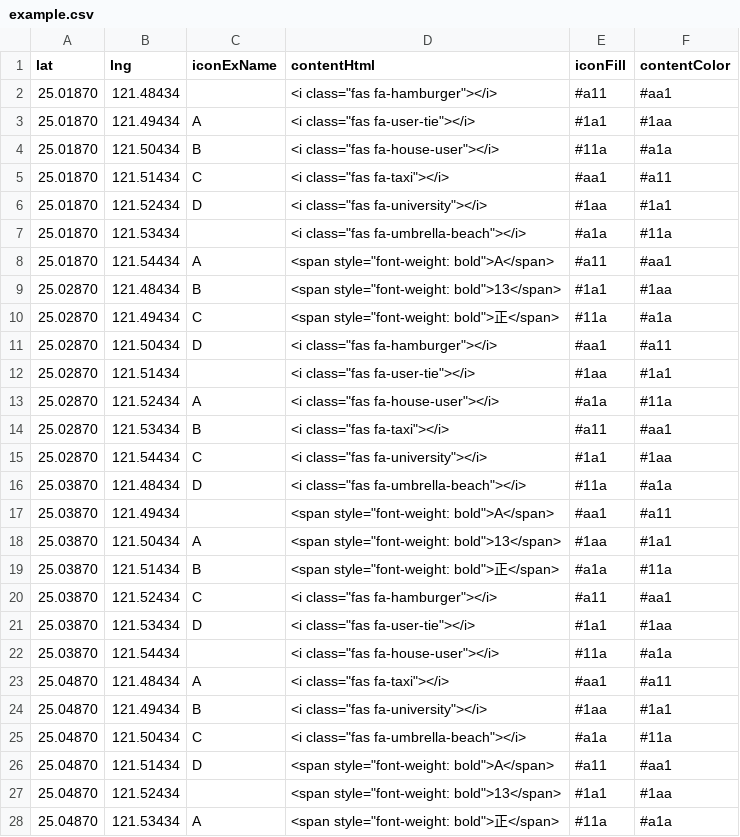
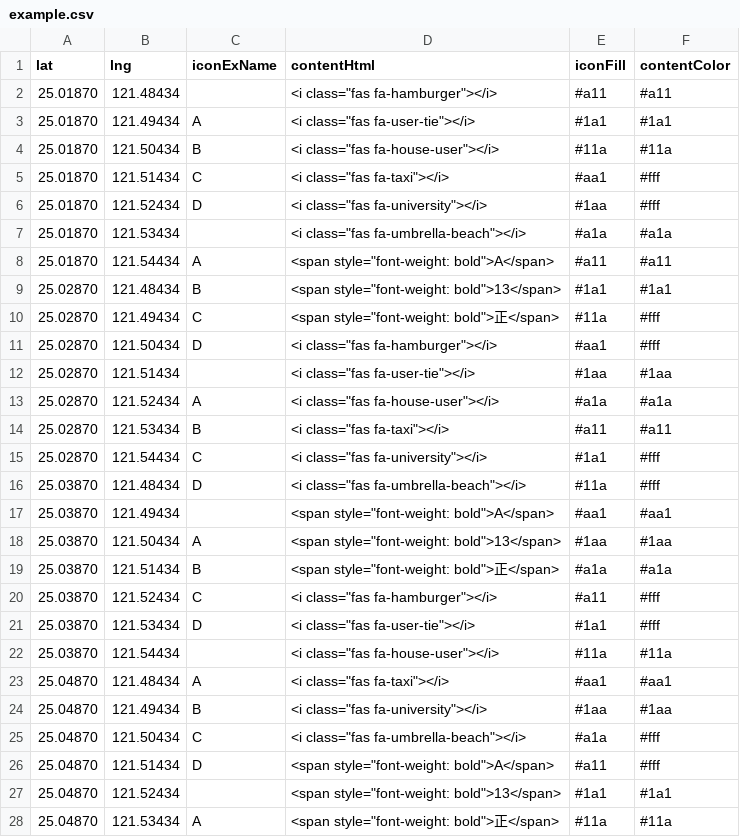
Before and after one commit to mfhsieh/leaflet-multi-markers, a CSV file: examples/example.csv, drawn as a sheet; only a part is shown; the diff covers the shown part only.

```diff
--- a/examples/example.csv
+++ b/examples/example.csv
@@ -1,28 +1,28 @@
 lat,lng,iconExName,contentHtml,iconFill,contentColor
-25.01870,121.48434,,"<i class=""fas fa-hamburger""></i>",#a11,#aa1
-25.01870,121.49434,A,"<i class=""fas fa-user-tie""></i>",#1a1,#1aa
-25.01870,121.50434,B,"<i class=""fas fa-house-user""></i>",#11a,#a1a
-25.01870,121.51434,C,"<i class=""fas fa-taxi""></i>",#aa1,#a11
-25.01870,121.52434,D,"<i class=""fas fa-university""></i>",#1aa,#1a1
-25.01870,121.53434,,"<i class=""fas fa-umbrella-beach""></i>",#a1a,#11a
-25.01870,121.54434,A,"<span style=""font-weight: bold"">A</span>",#a11,#aa1
-25.02870,121.48434,B,"<span style=""font-weight: bold"">13</span>",#1a1,#1aa
-25.02870,121.49434,C,"<span style=""font-weight: bold"">正</span>",#11a,#a1a
-25.02870,121.50434,D,"<i class=""fas fa-hamburger""></i>",#aa1,#a11
-25.02870,121.51434,,"<i class=""fas fa-user-tie""></i>",#1aa,#1a1
-25.02870,121.52434,A,"<i class=""fas fa-house-user""></i>",#a1a,#11a
-25.02870,121.53434,B,"<i class=""fas fa-taxi""></i>",#a11,#aa1
-25.02870,121.54434,C,"<i class=""fas fa-university""></i>",#1a1,#1aa
-25.03870,121.48434,D,"<i class=""fas fa-umbrella-beach""></i>",#11a,#a1a
-25.03870,121.49434,,"<span style=""font-weight: bold"">A</span>",#aa1,#a11
-25.03870,121.50434,A,"<span style=""font-weight: bold"">13</span>",#1aa,#1a1
-25.03870,121.51434,B,"<span style=""font-weight: bold"">正</span>",#a1a,#11a
-25.03870,121.52434,C,"<i class=""fas fa-hamburger""></i>",#a11,#aa1
-25.03870,121.53434,D,"<i class=""fas fa-user-tie""></i>",#1a1,#1aa
-25.03870,121.54434,,"<i class=""fas fa-house-user""></i>",#11a,#a1a
-25.04870,121.48434,A,"<i class=""fas fa-taxi""></i>",#aa1,#a11
-25.04870,121.49434,B,"<i class=""fas fa-university""></i>",#1aa,#1a1
-25.04870,121.50434,C,"<i class=""fas fa-umbrella-beach""></i>",#a1a,#11a
-25.04870,121.51434,D,"<span style=""font-weight: bold"">A</span>",#a11,#aa1
-25.04870,121.52434,,"<span style=""font-weight: bold"">13</span>",#1a1,#1aa
-25.04870,121.53434,A,"<span style=""font-weight: bold"">正</span>",#11a,#a1a
+25.01870,121.48434,,"<i class=""fas fa-hamburger""></i>",#a11,#a11
+25.01870,121.49434,A,"<i class=""fas fa-user-tie""></i>",#1a1,#1a1
+25.01870,121.50434,B,"<i class=""fas fa-house-user""></i>",#11a,#11a
+25.01870,121.51434,C,"<i class=""fas fa-taxi""></i>",#aa1,#fff
+25.01870,121.52434,D,"<i class=""fas fa-university""></i>",#1aa,#fff
+25.01870,121.53434,,"<i class=""fas fa-umbrella-beach""></i>",#a1a,#a1a
+25.01870,121.54434,A,"<span style=""font-weight: bold"">A</span>",#a11,#a11
+25.02870,121.48434,B,"<span style=""font-weight: bold"">13</span>",#1a1,#1a1
+25.02870,121.49434,C,"<span style=""font-weight: bold"">正</span>",#11a,#fff
+25.02870,121.50434,D,"<i class=""fas fa-hamburger""></i>",#aa1,#fff
+25.02870,121.51434,,"<i class=""fas fa-user-tie""></i>",#1aa,#1aa
+25.02870,121.52434,A,"<i class=""fas fa-house-user""></i>",#a1a,#a1a
+25.02870,121.53434,B,"<i class=""fas fa-taxi""></i>",#a11,#a11
+25.02870,121.54434,C,"<i class=""fas fa-university""></i>",#1a1,#fff
+25.03870,121.48434,D,"<i class=""fas fa-umbrella-beach""></i>",#11a,#fff
+25.03870,121.49434,,"<span style=""font-weight: bold"">A</span>",#aa1,#aa1
+25.03870,121.50434,A,"<span style=""font-weight: bold"">13</span>",#1aa,#1aa
+25.03870,121.51434,B,"<span style=""font-weight: bold"">正</span>",#a1a,#a1a
+25.03870,121.52434,C,"<i class=""fas fa-hamburger""></i>",#a11,#fff
+25.03870,121.53434,D,"<i class=""fas fa-user-tie""></i>",#1a1,#fff
+25.03870,121.54434,,"<i class=""fas fa-house-user""></i>",#11a,#11a
+25.04870,121.48434,A,"<i class=""fas fa-taxi""></i>",#aa1,#aa1
+25.04870,121.49434,B,"<i class=""fas fa-university""></i>",#1aa,#1aa
+25.04870,121.50434,C,"<i class=""fas fa-umbrella-beach""></i>",#a1a,#fff
+25.04870,121.51434,D,"<span style=""font-weight: bold"">A</span>",#a11,#fff
+25.04870,121.52434,,"<span style=""font-weight: bold"">13</span>",#1a1,#1a1
+25.04870,121.53434,A,"<span style=""font-weight: bold"">正</span>",#11a,#11a
```
Also changed, not shown: 22 edited cells elsewhere in this file, 1 other file.
